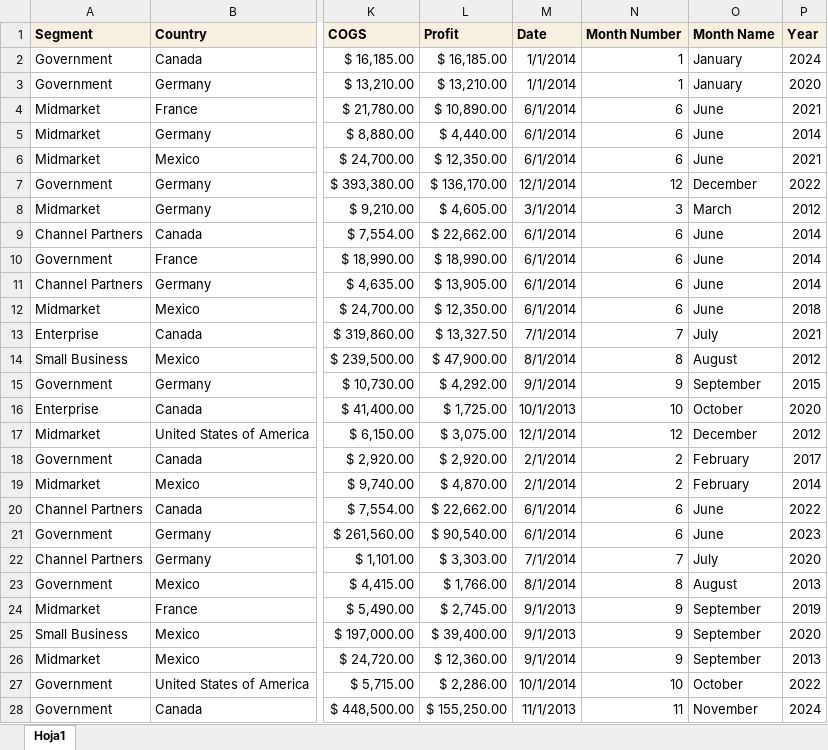
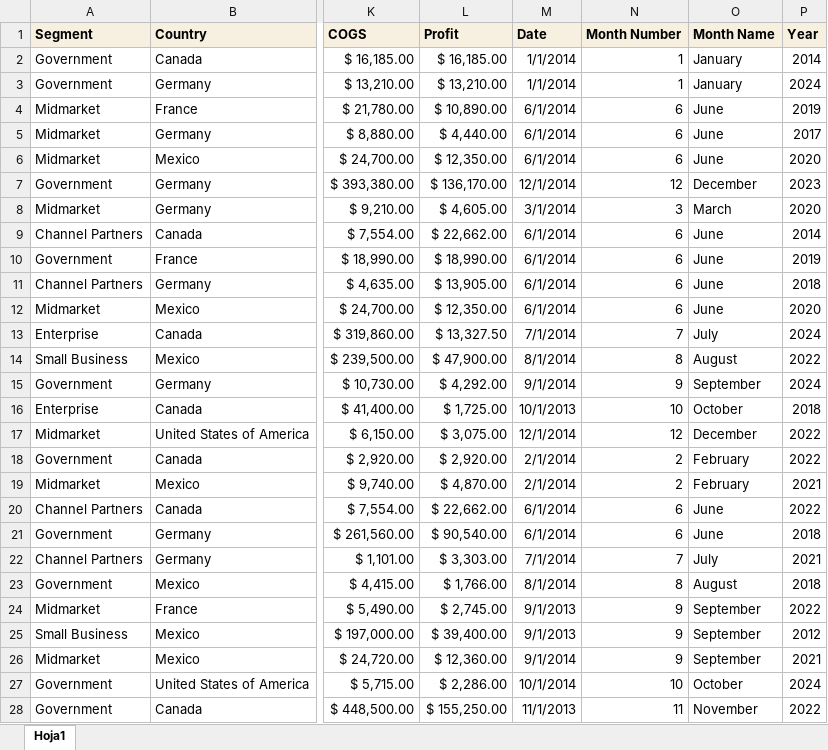
Before and after one commit to Inaki-FF/hv_ventures, an Excel workbook: Hi Dev Case Database.xlsx, sheet Hoja1, drawn as a sheet; only a part is shown, gaps mark what is left out; values as stored, in another font and other column widths than the file's, no borders; the diff covers the shown part only; the diff names each change by its address in the sheet, - before the commit and + after, or states it on an @@ line.

Commit message:
Add files via upload

```diff
--- a/Hi Dev Case Database.xlsx (sheet Hoja1)
+++ b/Hi Dev Case Database.xlsx (sheet Hoja1)
-P2 (Year): 2024
+P2 (Year): 2014
-P3 (Year): 2020
+P3 (Year): 2024
-P4 (Year): 2021
+P4 (Year): 2019
-P5 (Year): 2014
+P5 (Year): 2017
-P6 (Year): 2021
+P6 (Year): 2020
-P7 (Year): 2022
+P7 (Year): 2023
-P8 (Year): 2012
+P8 (Year): 2020
-P10 (Year): 2014
+P10 (Year): 2019
-P11 (Year): 2014
+P11 (Year): 2018
-P12 (Year): 2018
+P12 (Year): 2020
-P13 (Year): 2021
+P13 (Year): 2024
-P14 (Year): 2012
+P14 (Year): 2022
-P15 (Year): 2015
+P15 (Year): 2024
-P16 (Year): 2020
+P16 (Year): 2018
-P17 (Year): 2012
+P17 (Year): 2022
-P18 (Year): 2017
+P18 (Year): 2022
-P19 (Year): 2014
+P19 (Year): 2021
-P21 (Year): 2023
+P21 (Year): 2018
-P22 (Year): 2020
+P22 (Year): 2021
-P23 (Year): 2013
+P23 (Year): 2018
-P24 (Year): 2019
+P24 (Year): 2022
-P25 (Year): 2020
+P25 (Year): 2012
-P26 (Year): 2013
+P26 (Year): 2021
-P27 (Year): 2022
+P27 (Year): 2024
-P28 (Year): 2024
+P28 (Year): 2022
```
Also changed, not shown: 627 edited cells elsewhere in this sheet.
